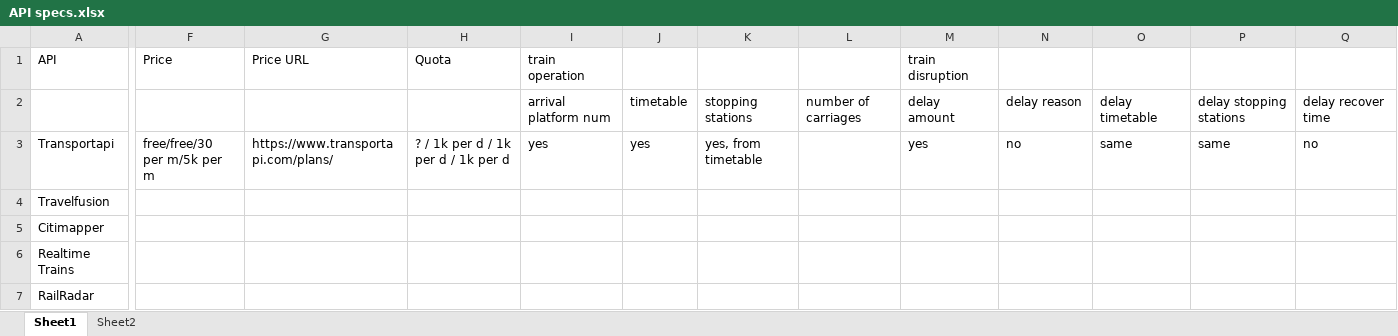
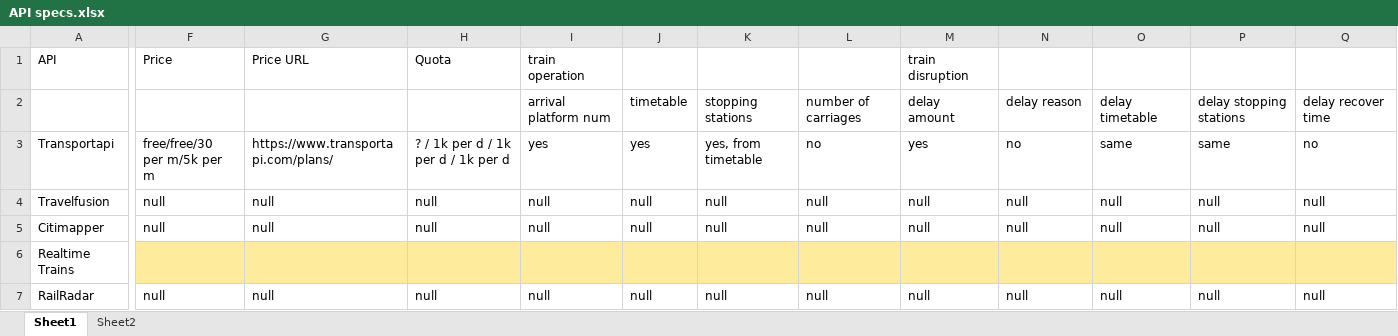
Before and after one commit to panzerstadt/uk-raildata-cli, an Excel workbook: ref/API specs.xlsx, sheet Sheet1, drawn as a sheet; only a part is shown, gaps mark what is left out; values as stored, in another font and other column widths than the file's, no borders; the diff covers the shown part only; the diff names each change by its address in the sheet, - before the commit and + after, or states it on an @@ line.

Commit message:
xls specs sheet

```diff
--- a/ref/API specs.xlsx (sheet Sheet1)
+++ b/ref/API specs.xlsx (sheet Sheet1)
-L3: (empty)
+L3: no
-F4:F5: (empty)
+F4:F5: null
-G4:G5: (empty)
+G4:G5: null
-H4:H5: (empty)
+H4:H5: null
-I4:I5: (empty)
+I4:I5: null
-J4:J5: (empty)
+J4:J5: null
-K4:K5: (empty)
+K4:K5: null
-L4:L5: (empty)
+L4:L5: null
-M4:M5: (empty)
+M4:M5: null
-N4:N5: (empty)
+N4:N5: null
-O4:O5: (empty)
+O4:O5: null
-P4:P5: (empty)
+P4:P5: null
-Q4:Q5: (empty)
+Q4:Q5: null
-F6:Q6 fill: none
+F6:Q6 fill: #FFEB9C
-F7: (empty)
+F7: null
-G7: (empty)
+G7: null
-H7: (empty)
+H7: null
-I7: (empty)
+I7: null
-J7: (empty)
+J7: null
-K7: (empty)
+K7: null
-L7: (empty)
+L7: null
-M7: (empty)
+M7: null
-N7: (empty)
+N7: null
-O7: (empty)
+O7: null
-P7: (empty)
+P7: null
-Q7: (empty)
+Q7: null
```
Also changed, not shown: 19 edited cells and cell formats elsewhere in this sheet, 1 other file.
